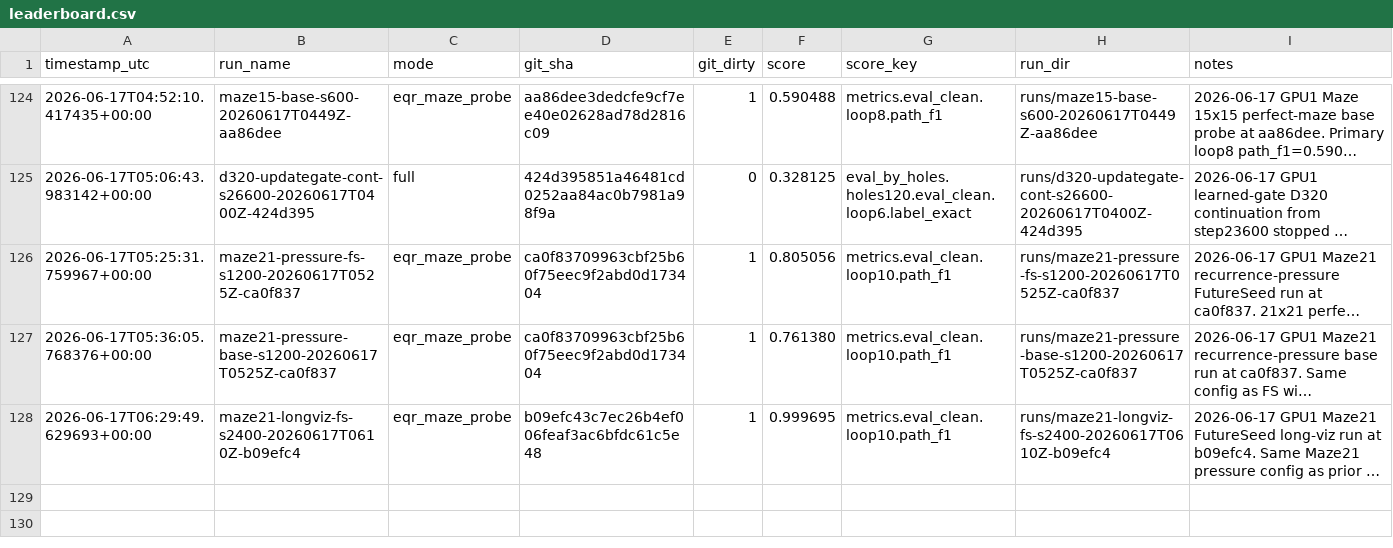
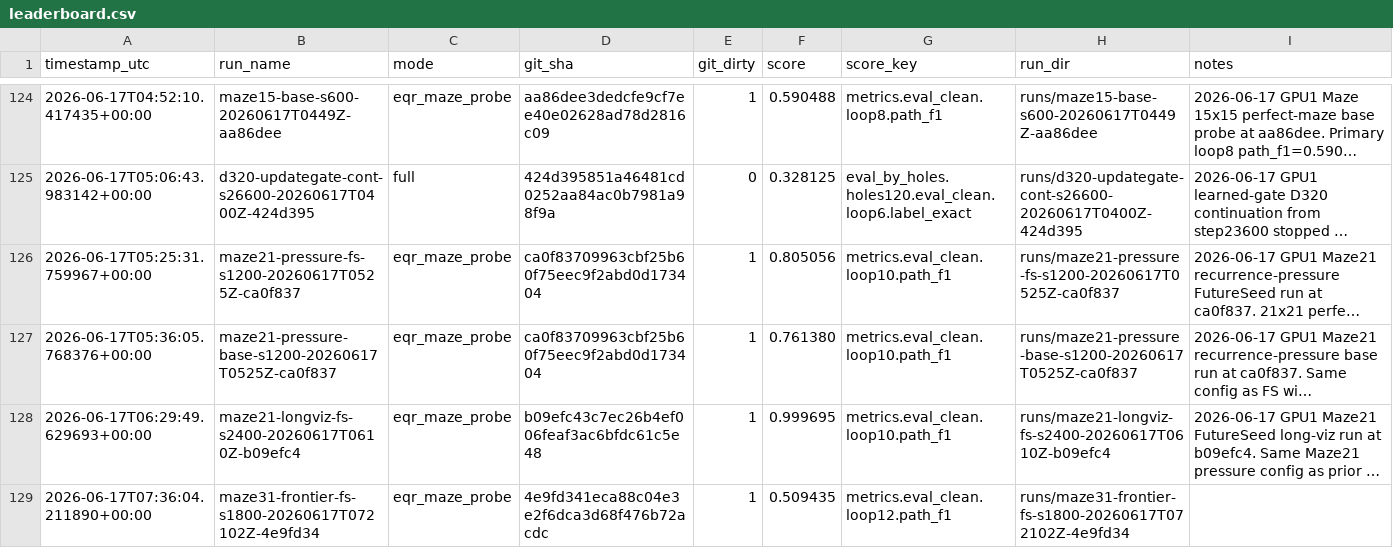
Before and after one commit to yanghu819/double-loop, a CSV file: leaderboard.csv, drawn as a sheet; only a part is shown, gaps mark what is left out; long unchanged cells end in …; the diff names each change by its address in the sheet, - before the commit and + after, or states it on an @@ line.

Commit message:
Record Maze31 frontier visualization run
Timestamp UTC: 2026-06-17T07:35:00Z

Run: maze31-frontier-fs-s1800-20260617T072102Z-4e9fd34

Source SHA: 4e9fd341eca88c04e3e2f6dca3d68f476b72acdc

Configuration: GPU1-only Maze31 perfect mazes, path length 160-260, hidden192, heads6, layers2, train_loops6, eval_loops12, batch32, 1800 steps, FutureSeed scale 1, path loss weight 1.5, failure-first visualization selection.

Result: loop1 exact/path_f1 0.0000/0.5203, loop12 exact/path_f1 0.0000/0.5094, loop gain -0.0109. Training F1 oscillated near 0.55 from step200 through step1800 and CE stayed near 0.35, unlike Maze21 where exact opened late.

Visualization lesson: failure-first case selection exposed real final failures. Case 71 degraded from loop1 F1 0.3478 to loop12 F1 0.1763, with false negatives rising from 87 to 127; extra loops did not recover missed true path segments.

Decision: stop this exact D192 Maze31 configuration. The next high-ROI question is effective capacity or state dynamics. A D320 short capacity probe was launched to test whether the frontier is representation capacity; do not respond with selector, path repair, handcrafted maze priors, or more eval-loop sweeps.

```diff
--- a/leaderboard.csv
+++ b/leaderboard.csv
+row 129: 2026-06-17T07:36:04.211890+00:00 | maze31-frontier-fs-s1800-20260617T072102Z-4e9fd34 | eqr_maze_probe | 4e9fd341eca88c04e3e2f6dca3d68f476b72acdc | 1 | 0.509435 | metrics.eval_clean.loop12.path_f1 | runs/maze31-frontier-fs-s1800-20260617T072102Z-4e9fd34
```
Also changed, not shown: 16 other files.
